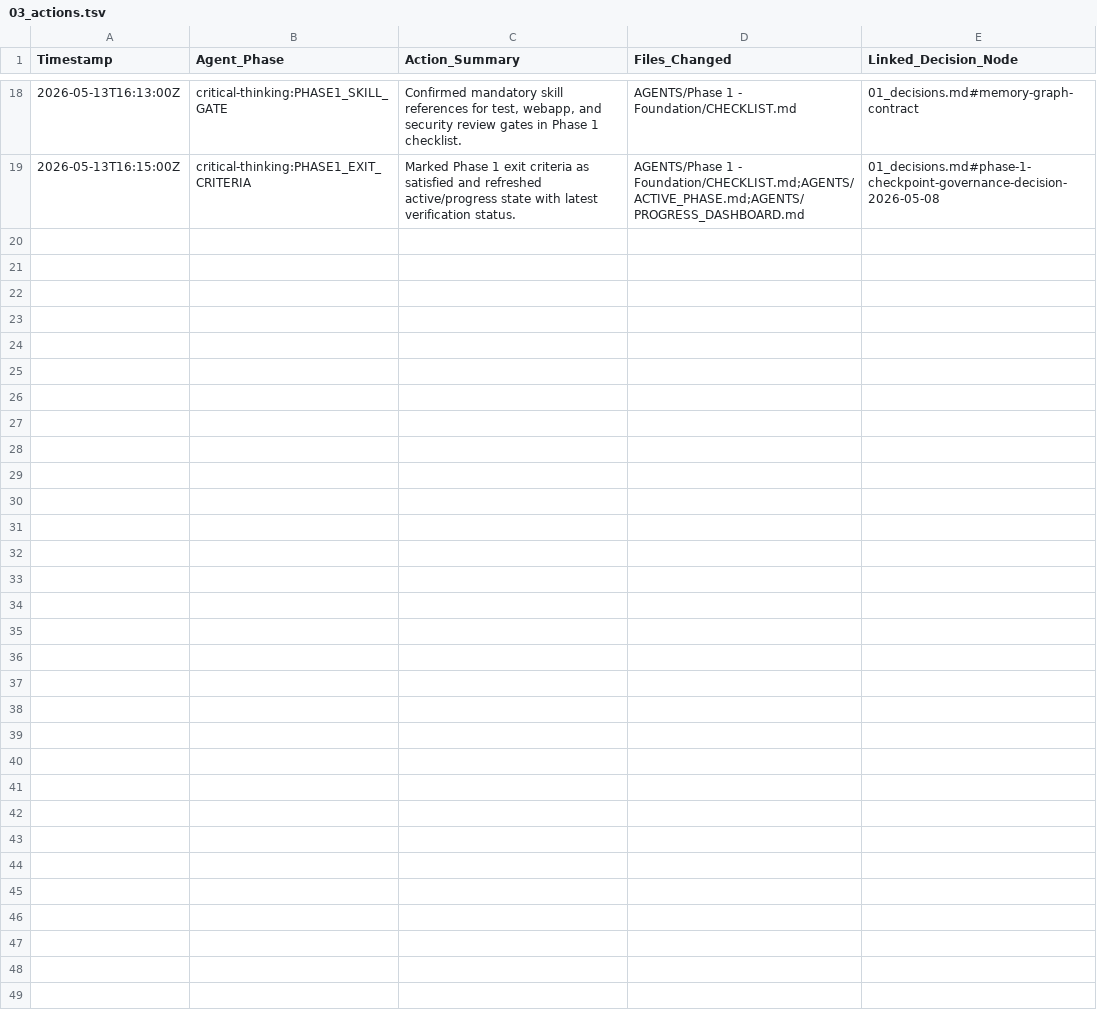
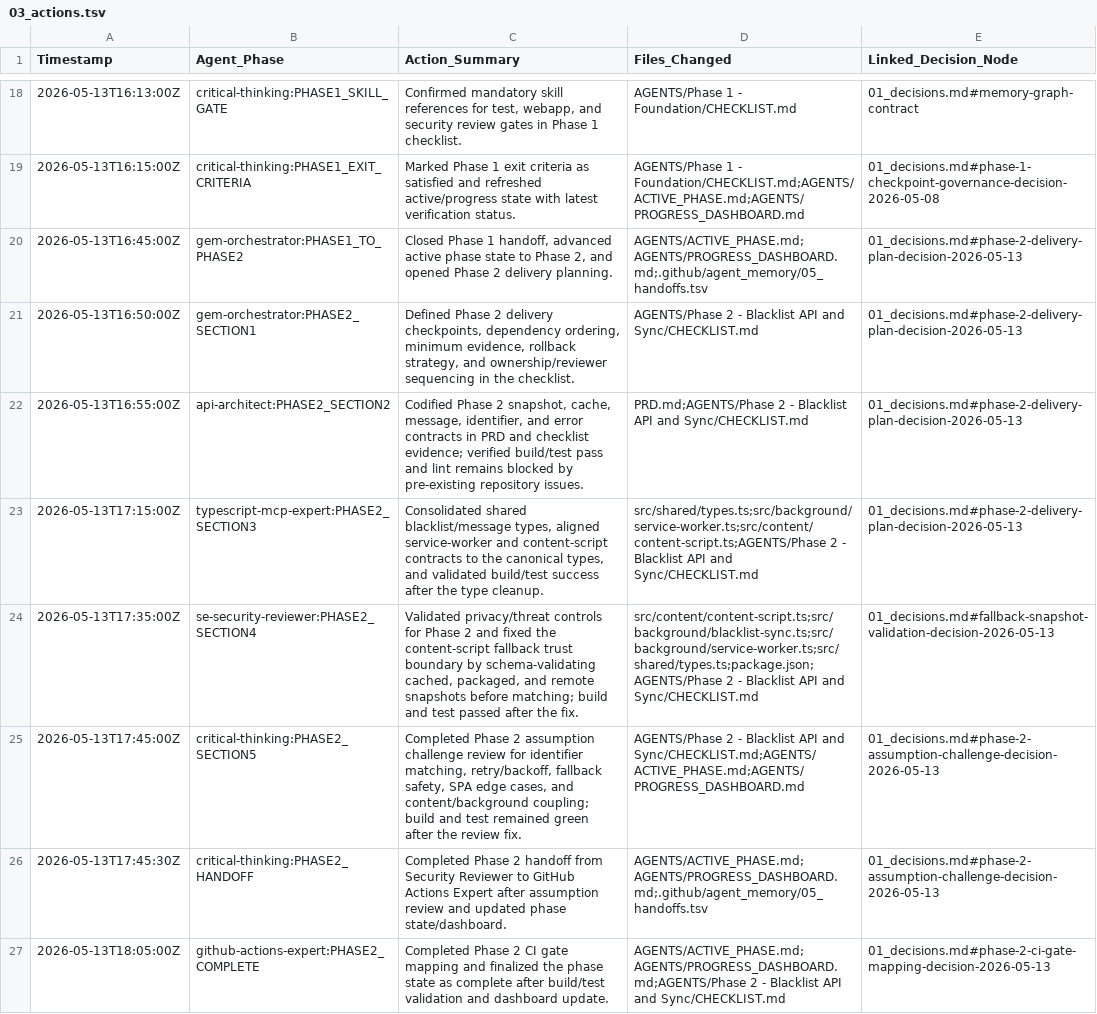
Before and after one commit to QW1CKS/anti-private-equity-slop, a TSV file: .github/agent_memory/03_actions.tsv, drawn as a sheet; only a part is shown, gaps mark what is left out; the diff names each change by its address in the sheet, - before the commit and + after, or states it on an @@ line.

Commit message:
feat: Transition to Phase 2 - Blacklist API and Sync
- Closed Phase 1 and opened Phase 2, documenting handoffs and actions taken.
- Updated ACTIVE_PHASE.md to reflect the completion of Phase 1 and the initiation of Phase 2.
- Enhanced PROGRESS_DASHBOARD.md to show the status of both phases and updated metrics.
- Revised CHECKLIST.md for Phase 2, marking tasks as complete and defining new scope and evidence requirements.
- Implemented changes in service-worker and content-script to improve message handling and snapshot validation.
- Refined types in shared/types.ts for better clarity and consistency across the codebase.
- Added error handling and validation checks to ensure robustness in the blacklist sync logic.

```diff
--- a/.github/agent_memory/03_actions.tsv
+++ b/.github/agent_memory/03_actions.tsv
+row 20: 2026-05-13T16:45:00Z | gem-orchestrator:PHASE1_TO_PHASE2 | Closed Phase 1 handoff, advanced active phase state to Phase 2, and opened Phase 2 delivery planning. | AGENTS/ACTIVE_PHASE.md;AGENTS/PROGRESS_DASHBOARD.md;.github/agent_memory/05_handoffs.tsv | 01_decisions.md#phase-2-delivery-plan-decision-2026-05-13
+row 21: 2026-05-13T16:50:00Z | gem-orchestrator:PHASE2_SECTION1 | Defined Phase 2 delivery checkpoints, dependency ordering, minimum evidence, rollback strategy, and ownership/reviewer sequencing in the checklist. | AGENTS/Phase 2 - Blacklist API and Sync/CHECKLIST.md | 01_decisions.md#phase-2-delivery-plan-decision-2026-05-13
+row 22: 2026-05-13T16:55:00Z | api-architect:PHASE2_SECTION2 | Codified Phase 2 snapshot, cache, message, identifier, and error contracts in PRD and checklist evidence; verified build/test pass and lint remains blocked by pre-existing repository issues. | PRD.md;AGENTS/Phase 2 - Blacklist API and Sync/CHECKLIST.md | 01_decisions.md#phase-2-delivery-plan-decision-2026-05-13
+row 23: 2026-05-13T17:15:00Z | typescript-mcp-expert:PHASE2_SECTION3 | Consolidated shared blacklist/message types, aligned service-worker and content-script contracts to the canonical types, and validated build/test success after the type cleanup. | src/shared/types.ts;src/background/service-worker.ts;src/content/content-script.ts;AGENTS/Phase 2 - Blacklist API and Sync/CHECKLIST.md | 01_decisions.md#phase-2-delivery-plan-decision-2026-05-13
+row 24: 2026-05-13T17:35:00Z | se-security-reviewer:PHASE2_SECTION4 | Validated privacy/threat controls for Phase 2 and fixed the content-script fallback trust boundary by schema-validating cached, packaged, and remote snapshots before matching; build and test passed after the fix. | src/content/content-script.ts;src/background/blacklist-sync.ts;src/background/service-worker.ts;src/shared/types.ts;package.json;AGENTS/Phase 2 - Blacklist API and Sync/CHECKLIST.md | 01_decisions.md#fallback-snapshot-validation-decision-2026-05-13
+row 25: 2026-05-13T17:45:00Z | critical-thinking:PHASE2_SECTION5 | Completed Phase 2 assumption challenge review for identifier matching, retry/backoff, fallback safety, SPA edge cases, and content/background coupling; build and test remained green after the review fix. | AGENTS/Phase 2 - Blacklist API and Sync/CHECKLIST.md;AGENTS/ACTIVE_PHASE.md;AGENTS/PROGRESS_DASHBOARD.md | 01_decisions.md#phase-2-assumption-challenge-decision-2026-05-13
+row 26: 2026-05-13T17:45:30Z | critical-thinking:PHASE2_HANDOFF | Completed Phase 2 handoff from Security Reviewer to GitHub Actions Expert after assumption review and updated phase state/dashboard. | AGENTS/ACTIVE_PHASE.md;AGENTS/PROGRESS_DASHBOARD.md;.github/agent_memory/05_handoffs.tsv | 01_decisions.md#phase-2-assumption-challenge-decision-2026-05-13
+row 27: 2026-05-13T18:05:00Z | github-actions-expert:PHASE2_COMPLETE | Completed Phase 2 CI gate mapping and finalized the phase state as complete after build/test validation and dashboard update. | AGENTS/ACTIVE_PHASE.md;AGENTS/PROGRESS_DASHBOARD.md;AGENTS/Phase 2 - Blacklist API and Sync/CHECKLIST.md | 01_decisions.md#phase-2-ci-gate-mapping-decision-2026-05-13
```
Also changed, not shown: .github/agent_memory/05_handoffs.tsv, 8 other files.
